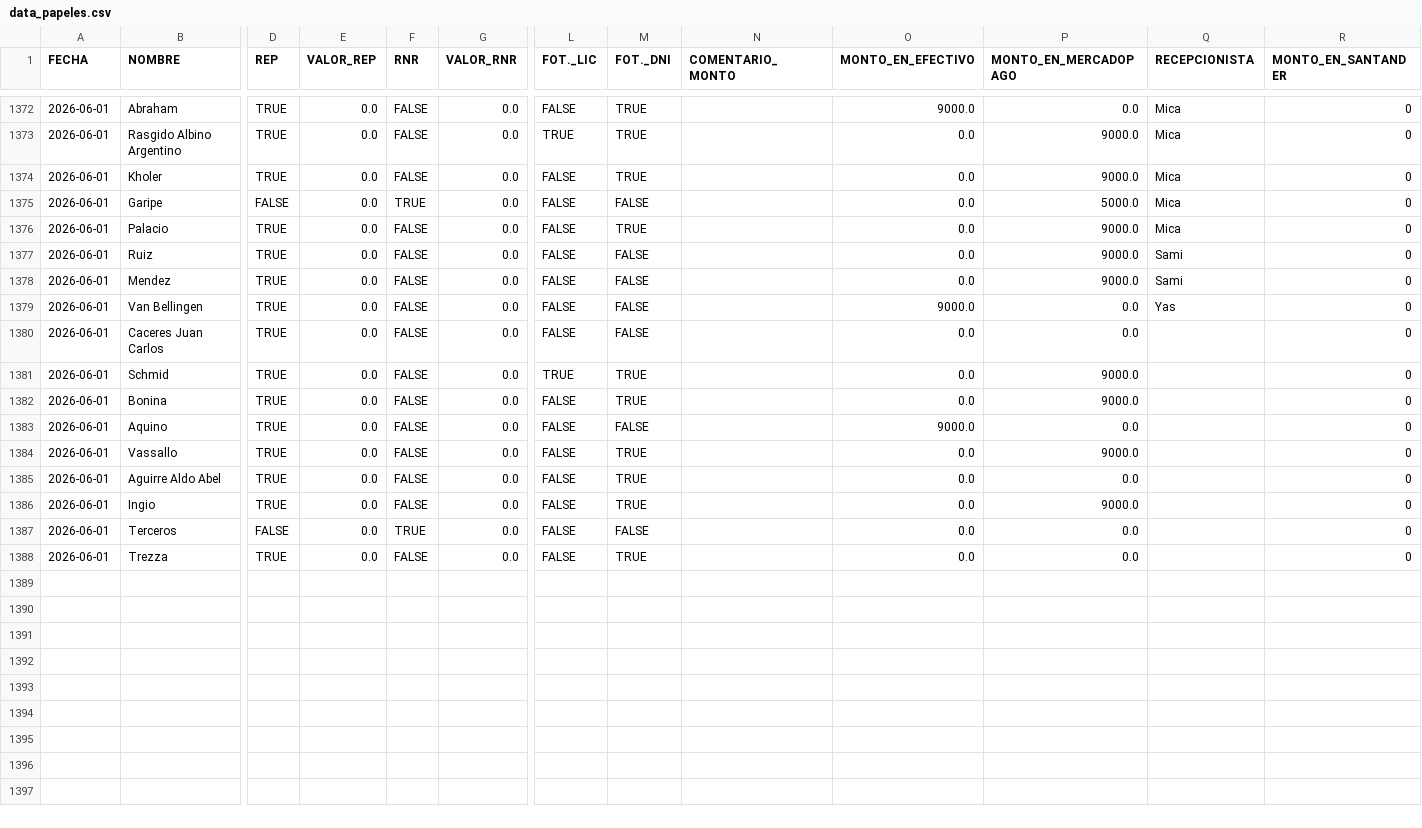
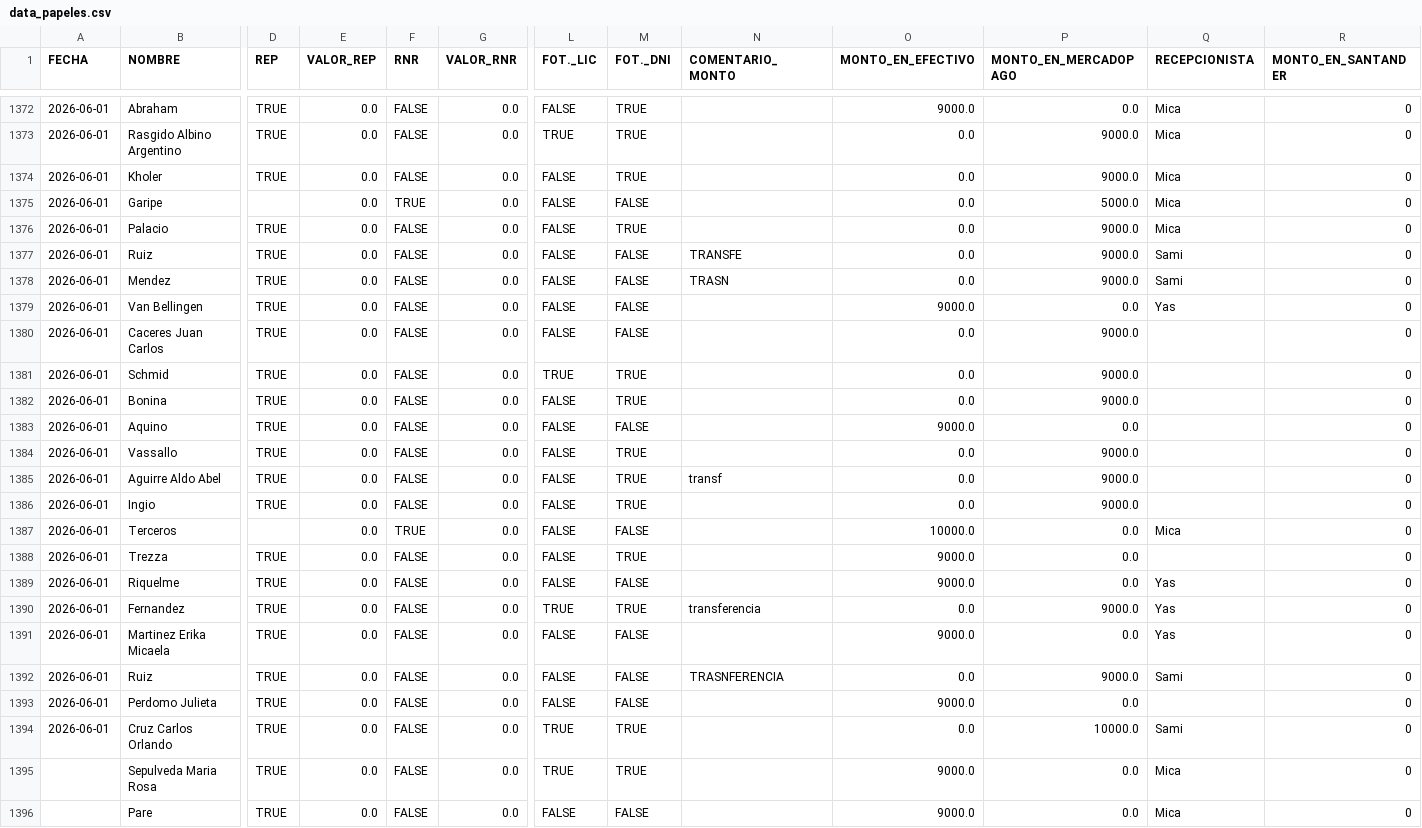
Before and after one commit to marianellaveronicacarrasco/signos_analisis_excel, a CSV file: data_papeles.csv, drawn as a sheet; only a part is shown, gaps mark what is left out; rows hold the shown columns only; the diff names each change by its address in the sheet, - before the commit and + after, or states it on an @@ line.

```diff
--- a/data_papeles.csv
+++ b/data_papeles.csv
-D1375 (REP): FALSE
+D1375 (REP): (empty)
-N1377 (COMENTARIO_MONTO): (empty)
+N1377 (COMENTARIO_MONTO): TRANSFE
-N1378 (COMENTARIO_MONTO): (empty)
+N1378 (COMENTARIO_MONTO): TRASN
-P1380 (MONTO_EN_MERCADOPAGO): 0.0
+P1380 (MONTO_EN_MERCADOPAGO): 9000.0
-N1385 (COMENTARIO_MONTO): (empty)
+N1385 (COMENTARIO_MONTO): transf
-P1385 (MONTO_EN_MERCADOPAGO): 0.0
+P1385 (MONTO_EN_MERCADOPAGO): 9000.0
-D1387 (REP): FALSE
+D1387 (REP): (empty)
-O1387 (MONTO_EN_EFECTIVO): 0.0
+O1387 (MONTO_EN_EFECTIVO): 10000.0
-Q1387 (RECEPCIONISTA): (empty)
+Q1387 (RECEPCIONISTA): Mica
-O1388 (MONTO_EN_EFECTIVO): 0.0
+O1388 (MONTO_EN_EFECTIVO): 9000.0
+row 1389: 2026-06-01 | Riquelme | TRUE | 0.0 | FALSE | 0.0 | FALSE | FALSE |  | 9000.0 | 0.0 | Yas | 0
+row 1390: 2026-06-01 | Fernandez | TRUE | 0.0 | FALSE | 0.0 | TRUE | TRUE | transferencia | 0.0 | 9000.0 | Yas | 0
+row 1391: 2026-06-01 | Martinez Erika Micaela | TRUE | 0.0 | FALSE | 0.0 | FALSE | FALSE |  | 9000.0 | 0.0 | Yas | 0
+row 1392: 2026-06-01 | Ruiz | TRUE | 0.0 | FALSE | 0.0 | FALSE | FALSE | TRASNFERENCIA | 0.0 | 9000.0 | Sami | 0
+row 1393: 2026-06-01 | Perdomo Julieta | TRUE | 0.0 | FALSE | 0.0 | FALSE | FALSE |  | 9000.0 | 0.0 |  | 0
+row 1394: 2026-06-01 | Cruz Carlos Orlando | TRUE | 0.0 | FALSE | 0.0 | TRUE | TRUE |  | 0.0 | 10000.0 | Sami | 0
+row 1395:  | Sepulveda Maria Rosa | TRUE | 0.0 | FALSE | 0.0 | TRUE | TRUE |  | 9000.0 | 0.0 | Mica | 0
+row 1396:  | Pare | TRUE | 0.0 | FALSE | 0.0 | FALSE | FALSE |  | 9000.0 | 0.0 | Mica | 0
```
Also changed, not shown: data_general.csv.
